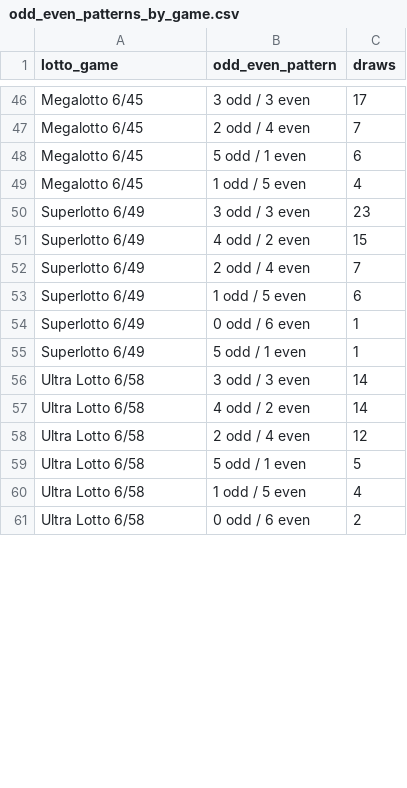
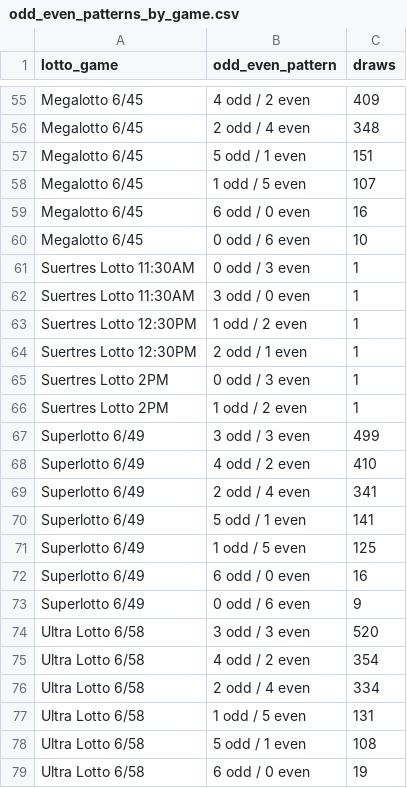
Before and after one commit to jonas230ph/Loteryanalysis, a CSV file: my_scraper/analysis_outputs/odd_even_patterns_by_game.csv, drawn as a sheet; only a part is shown, gaps mark what is left out; addresses are those after the commit; the diff covers the shown part only; the diff names each change by its address in the sheet, - before the commit and + after, or states it on an @@ line.

```diff
--- a/my_scraper/analysis_outputs/odd_even_patterns_by_game.csv
+++ b/my_scraper/analysis_outputs/odd_even_patterns_by_game.csv
-B55 (odd_even_pattern): 3 odd / 3 even
+B55 (odd_even_pattern): 4 odd / 2 even
-C55 (draws): 17
+C55 (draws): 409
-C56 (draws): 7
+C56 (draws): 348
-C57 (draws): 6
+C57 (draws): 151
-C58 (draws): 4
+C58 (draws): 107
+row 59: Megalotto 6/45 | 6 odd / 0 even | 16
+row 60: Megalotto 6/45 | 0 odd / 6 even | 10
+row 61: Suertres Lotto 11:30AM | 0 odd / 3 even | 1
+row 62: Suertres Lotto 11:30AM | 3 odd / 0 even | 1
+row 63: Suertres Lotto 12:30PM | 1 odd / 2 even | 1
+row 64: Suertres Lotto 12:30PM | 2 odd / 1 even | 1
+row 65: Suertres Lotto 2PM | 0 odd / 3 even | 1
+row 66: Suertres Lotto 2PM | 1 odd / 2 even | 1
-C67 (draws): 23
+C67 (draws): 499
-C68 (draws): 15
+C68 (draws): 410
-C69 (draws): 7
+C69 (draws): 341
+row 70: Superlotto 6/49 | 5 odd / 1 even | 141
-C71 (draws): 6
+C71 (draws): 125
-B72 (odd_even_pattern): 0 odd / 6 even
+B72 (odd_even_pattern): 6 odd / 0 even
-C72 (draws): 1
+C72 (draws): 16
-B73 (odd_even_pattern): 5 odd / 1 even
+B73 (odd_even_pattern): 0 odd / 6 even
-C73 (draws): 1
+C73 (draws): 9
-C74 (draws): 14
+C74 (draws): 520
-C75 (draws): 14
+C75 (draws): 354
-C76 (draws): 12
+C76 (draws): 334
-B77 (odd_even_pattern): 5 odd / 1 even
+B77 (odd_even_pattern): 1 odd / 5 even
-C77 (draws): 5
+C77 (draws): 131
-B78 (odd_even_pattern): 1 odd / 5 even
+B78 (odd_even_pattern): 5 odd / 1 even
-C78 (draws): 4
+C78 (draws): 108
-B79 (odd_even_pattern): 0 odd / 6 even
+B79 (odd_even_pattern): 6 odd / 0 even
-C79 (draws): 2
+C79 (draws): 19
```
Also changed, not shown: 9 added rows and 58 edited cells elsewhere in this file, my_scraper/analysis_outputs/number_frequency_by_game.csv, my_scraper/analysis_outputs/possible_winning_numbers_by_game.csv, 13 other files.
